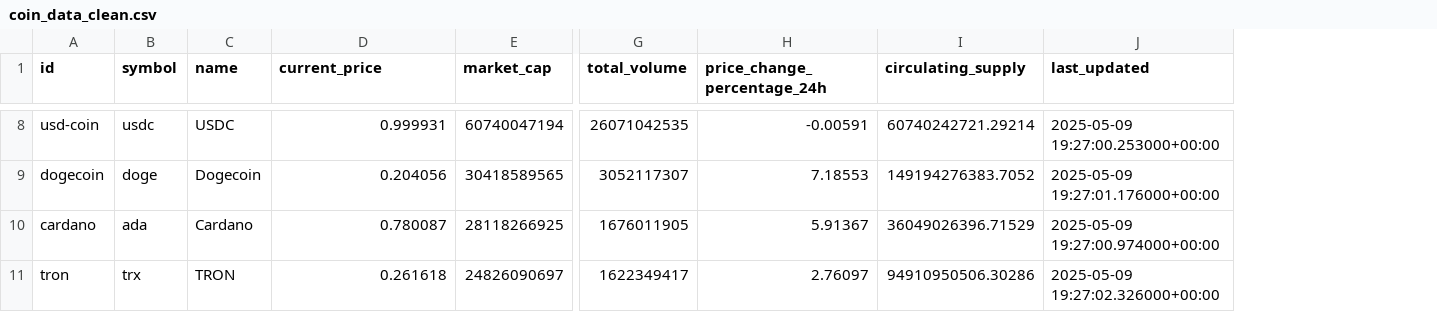
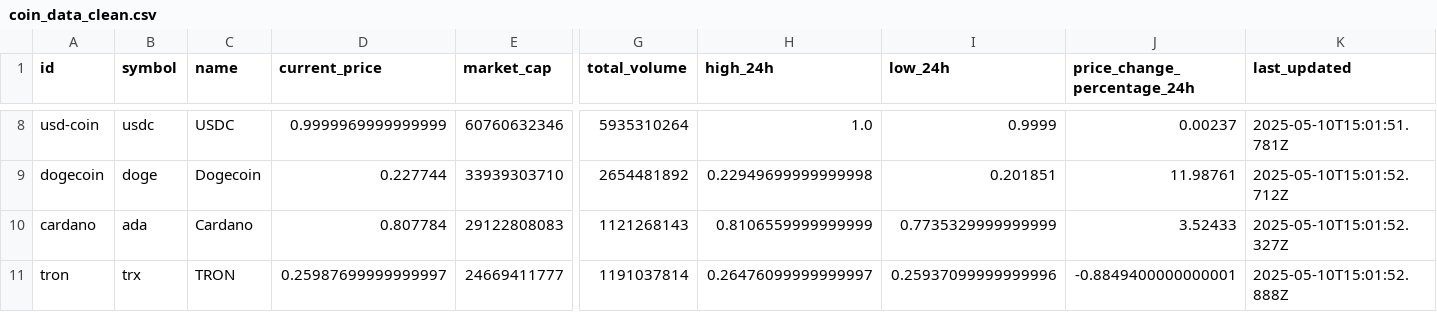
Before and after one commit to JoaoAbaca/Data_Portfolio, a CSV file: crypto_market_data_pipeline/data/coin_data_clean.csv, drawn as a sheet; only a part is shown, gaps mark what is left out; removed rows and columns are numbered as before the commit, all else as after; the diff covers the shown part only; the diff names each change by its address in the sheet, - before the commit and + after, or states it on an @@ line.

```diff
--- a/crypto_market_data_pipeline/data/coin_data_clean.csv
+++ b/crypto_market_data_pipeline/data/coin_data_clean.csv
+column H (high_24h), rows 8-11: 1.0 | 0.22949699999999998 | 0.8106559999999999 | 0.26476099999999997
+column I (low_24h), rows 8-11: 0.9999 | 0.201851 | 0.7735329999999999 | 0.25937099999999996
-column I (circulating_supply), rows 8-11: 60740242721.29214 | 149194276383.7052 | 36049026396.71529 | 94910950506.30286
-D8 (current_price): 0.999931
+D8 (current_price): 0.9999969999999999
-E8 (market_cap): 60740047194
+E8 (market_cap): 60760632346
-G8 (total_volume): 26071042535
+G8 (total_volume): 5935310264
-J8 (price_change_percentage_24h): -0.00591
+J8 (price_change_percentage_24h): 0.00237
-K8 (last_updated): 2025-05-09 19:27:00.253000+00:00
+K8 (last_updated): 2025-05-10T15:01:51.781Z
-D9 (current_price): 0.204056
+D9 (current_price): 0.227744
-E9 (market_cap): 30418589565
+E9 (market_cap): 33939303710
-G9 (total_volume): 3052117307
+G9 (total_volume): 2654481892
-J9 (price_change_percentage_24h): 7.18553
+J9 (price_change_percentage_24h): 11.98761
-K9 (last_updated): 2025-05-09 19:27:01.176000+00:00
+K9 (last_updated): 2025-05-10T15:01:52.712Z
-D10 (current_price): 0.780087
+D10 (current_price): 0.807784
-E10 (market_cap): 28118266925
+E10 (market_cap): 29122808083
-G10 (total_volume): 1676011905
+G10 (total_volume): 1121268143
-J10 (price_change_percentage_24h): 5.91367
+J10 (price_change_percentage_24h): 3.52433
-K10 (last_updated): 2025-05-09 19:27:00.974000+00:00
+K10 (last_updated): 2025-05-10T15:01:52.327Z
-D11 (current_price): 0.261618
+D11 (current_price): 0.25987699999999997
-E11 (market_cap): 24826090697
+E11 (market_cap): 24669411777
-G11 (total_volume): 1622349417
+G11 (total_volume): 1191037814
-J11 (price_change_percentage_24h): 2.76097
+J11 (price_change_percentage_24h): -0.8849400000000001
-K11 (last_updated): 2025-05-09 19:27:02.326000+00:00
+K11 (last_updated): 2025-05-10T15:01:52.888Z
```
Also changed, not shown: 29 edited cells elsewhere in this file, 16 other files.
